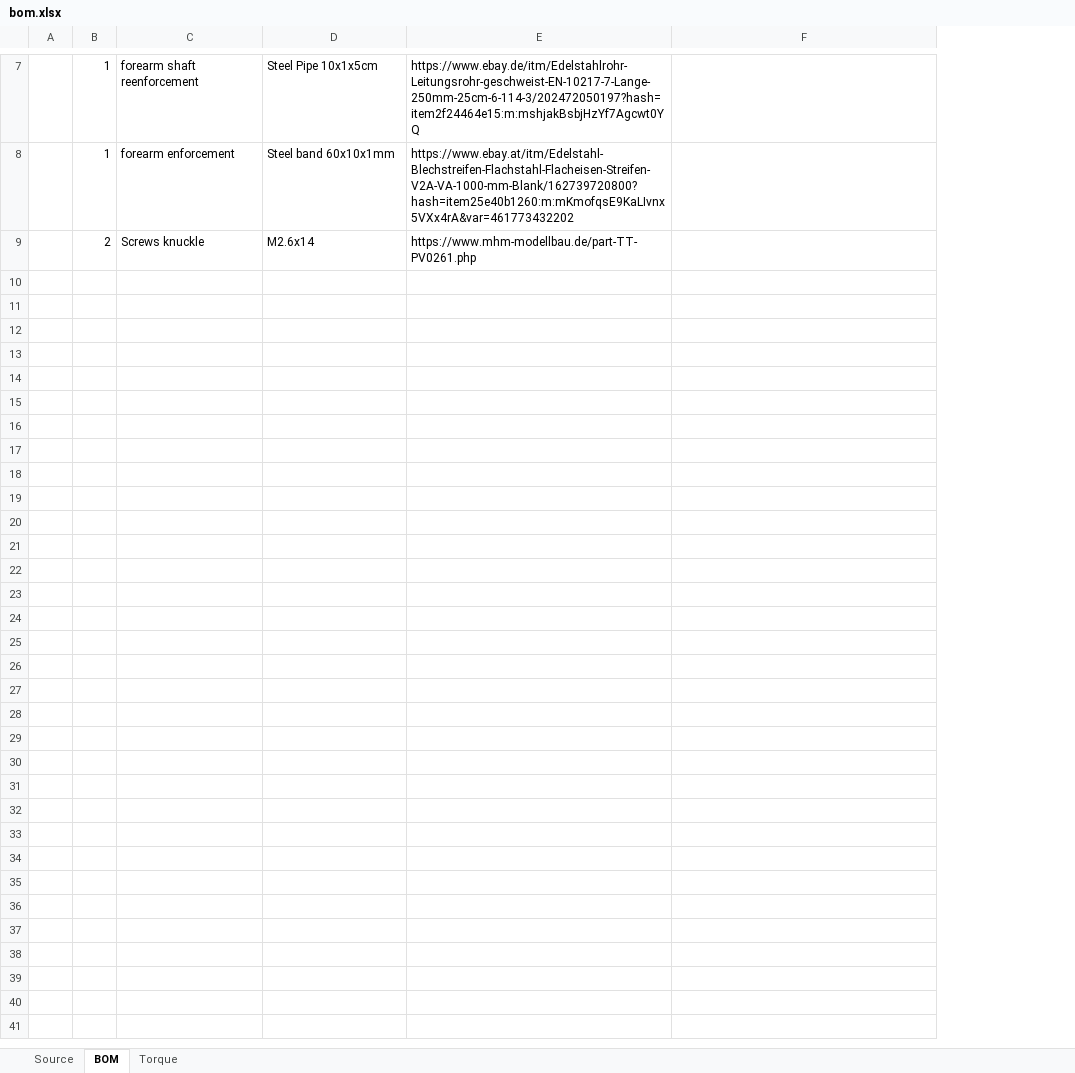
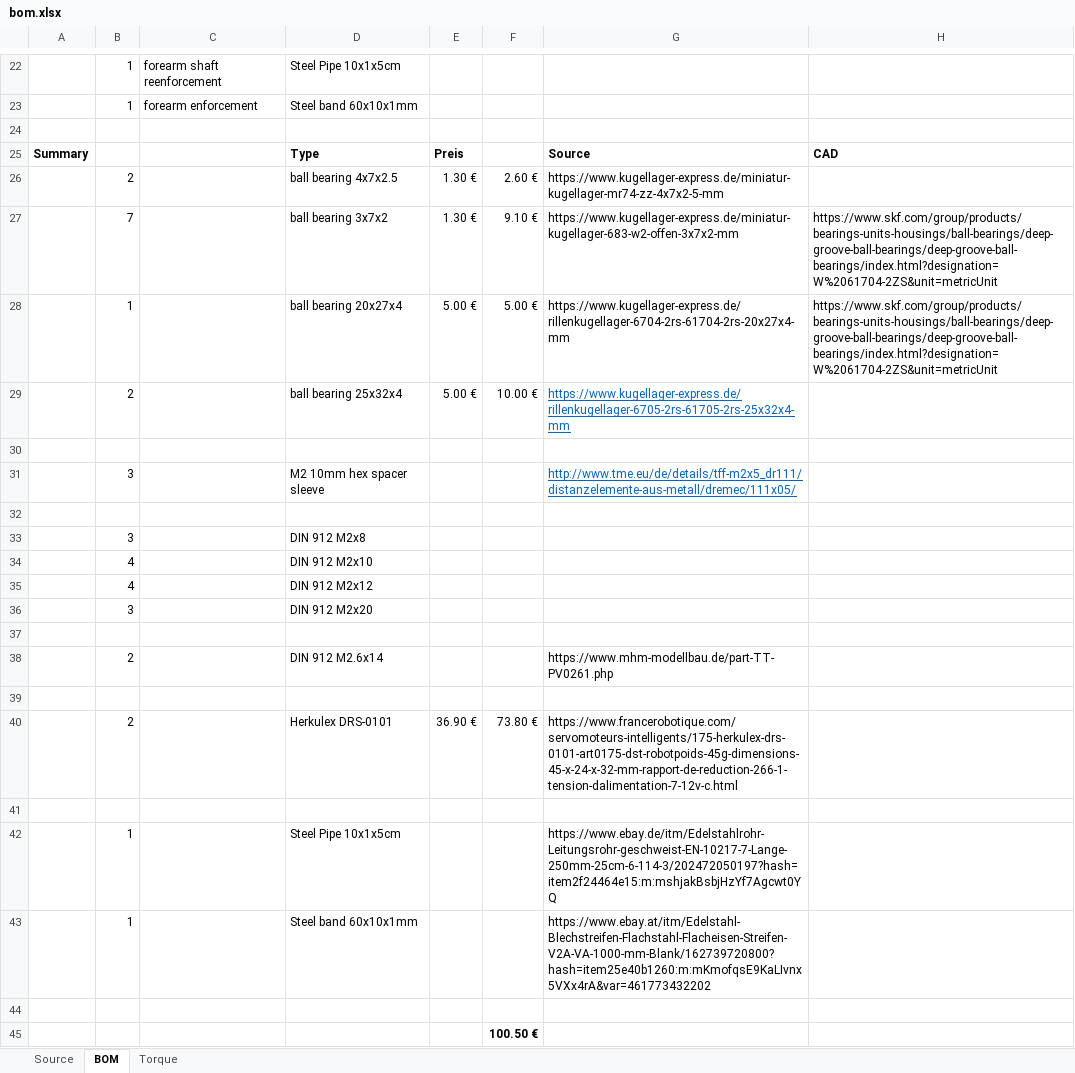
Before and after one commit to jochenalt/MiniBot, an Excel workbook: bom.xlsx, sheet BOM, drawn as a sheet; only a part is shown, gaps mark what is left out; values as stored, in another font and other column widths than the file's, no borders; removed rows and columns are numbered as before the commit, all else as after; the diff covers the shown part only; the diff names each change by its address in the sheet, - before the commit and + after, or states it on an @@ line.

Commit message:
Corrected position servo in Wrist

```diff
--- a/bom.xlsx (sheet BOM)
+++ b/bom.xlsx (sheet BOM)
-column A, empty
+column A, empty
+column E, empty
+column F, empty
-G22: https://www.ebay.de/itm/Edelstahlrohr-Leitungsrohr-geschweist-EN-10217-7-Lange-250mm-25cm-6-114-3/202472050197?hash=item2f24464e15:m:mshjakBsbjHzYf7Agcwt0YQ
+G22: (empty)
-G23: https://www.ebay.at/itm/Edelstahl-Blechstreifen-Flachstahl-Flacheisen-Streifen-V2A-VA-1000-mm-Blank/162739720800?hash=item25e40b1260:m:mKmofqsE9KaLIvnx5VXx4rA&var=461773432202
+G23: (empty)
+row 24: (empty)
+row 25: Summary |  |  | Type | Preis |  | Source | CAD
+row 26:  | 2 |  | ball bearing 4x7x2.5 | 1.30 € | 2.60 € | https://www.kugellager-express.de/miniatur-kugellager-mr74-zz-4x7x2-5-mm
+row 27:  | 7 |  | ball bearing 3x7x2 | 1.30 € | 9.10 € | https://www.kugellager-express.de/miniatur-kugellager-683-w2-offen-3x7x2-mm | https://www.skf.com/group/products/bearings-units-housings/ball-bearings/deep-groove-ball-bearings/deep-groove-ball-bearings/index.html?designation=W%2061704-2ZS&unit=metricUnit
+row 28:  | 1 |  | ball bearing 20x27x4 | 5.00 € | 5.00 € | https://www.kugellager-express.de/rillenkugellager-6704-2rs-61704-2rs-20x27x4-mm | https://www.skf.com/group/products/bearings-units-housings/ball-bearings/deep-groove-ball-bearings/deep-groove-ball-bearings/index.html?designation=W%2061704-2ZS&unit=metricUnit
+row 29:  | 2 |  | ball bearing 25x32x4 | 5.00 € | 10.00 € | https://www.kugellager-express.de/rillenkugellager-6705-2rs-61705-2rs-25x32x4-mm
+row 30: (empty)
+row 31:  | 3 |  | M2 10mm hex spacer sleeve |  |  | http://www.tme.eu/de/details/tff-m2x5_dr111/distanzelemente-aus-metall/dremec/111x05/
+row 32: (empty)
+row 33:  | 3 |  | DIN 912 M2x8
+row 34:  | 4 |  | DIN 912 M2x10
+row 35:  | 4 |  | DIN 912 M2x12
+row 36:  | 3 |  | DIN 912 M2x20
+row 37: (empty)
-C38: Screws knuckle
+C38: (empty)
-D38: M2.6x14
+D38: DIN 912 M2.6x14
+row 39: (empty)
+row 40:  | 2 |  | Herkulex DRS-0101 | 36.90 € | 73.80 € | https://www.francerobotique.com/servomoteurs-intelligents/175-herkulex-drs-0101-art0175-dst-robotpoids-45g-dimensions-45-x-24-x-32-mm-rapport-de-reduction-266-1-tension-dalimentation-7-12v-c.html
+row 41: (empty)
+row 42:  | 1 |  | Steel Pipe 10x1x5cm |  |  | https://www.ebay.de/itm/Edelstahlrohr-Leitungsrohr-geschweist-EN-10217-7-Lange-250mm-25cm-6-114-3/202472050197?hash=item2f24464e15:m:mshjakBsbjHzYf7Agcwt0YQ
+row 43:  | 1 |  | Steel band 60x10x1mm |  |  | https://www.ebay.at/itm/Edelstahl-Blechstreifen-Flachstahl-Flacheisen-Streifen-V2A-VA-1000-mm-Blank/162739720800?hash=item25e40b1260:m:mKmofqsE9KaLIvnx5VXx4rA&var=461773432202
+row 44: (empty)
+row 45:  |  |  |  |  | 100.50 €
```
Also changed, not shown: 17 added rows, 2 removed rows and 3 edited cells elsewhere in this sheet, formulas that keep their value, 12 other files.
